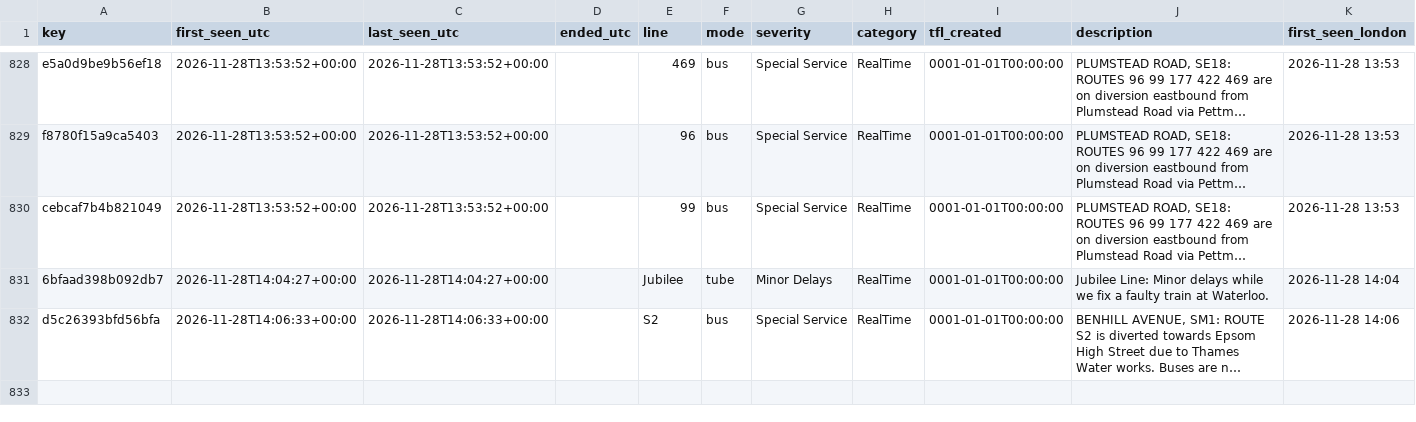
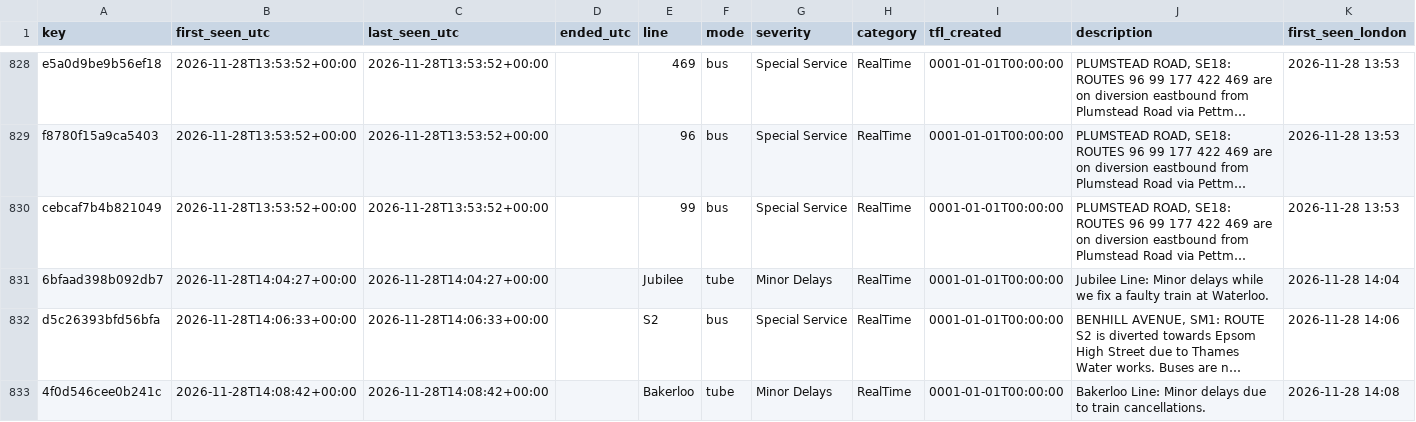
Before and after one commit to amiralichalabi/TfL_report, a CSV file: disruptions.csv, drawn as a sheet; only a part is shown, gaps mark what is left out; long unchanged cells end in …; the diff names each change by its address in the sheet, - before the commit and + after, or states it on an @@ line.

Commit message:
update disruptions

```diff
--- a/disruptions.csv
+++ b/disruptions.csv
+row 833: 4f0d546cee0b241c | 2026-11-28T14:08:42+00:00 | 2026-11-28T14:08:42+00:00 |  | Bakerloo | tube | Minor Delays | RealTime | 0001-01-01T00:00:00 | Bakerloo Line: Minor delays due to train cancellations. | 2026-11-28 14:08
```
Also changed, not shown: 1 other file.
